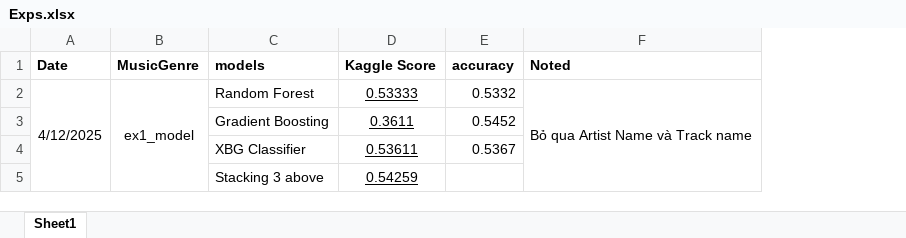
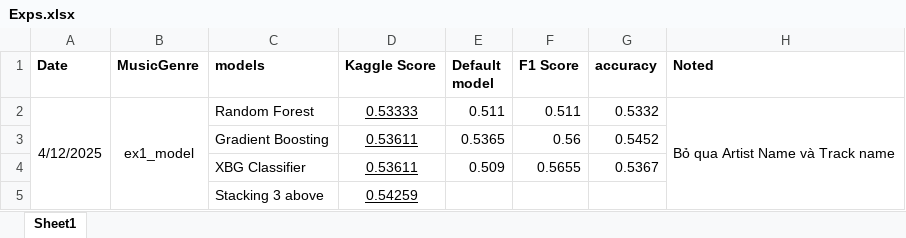
Before and after one commit to Deku6305/sgu2025-2026_ML_basic_nhom3changlinhngulam, an Excel workbook: challenge/MusicGenreClassification/Exps.xlsx, sheet Sheet1, drawn as a sheet; values as stored, in another font and other column widths than the file's, no borders; the diff names each change by its address in the sheet, - before the commit and + after, or states it on an @@ line.

Commit message:
modified:   challenge/MusicGenreClassification/Exps.xlsx

```diff
--- a/challenge/MusicGenreClassification/Exps.xlsx (sheet Sheet1)
+++ b/challenge/MusicGenreClassification/Exps.xlsx (sheet Sheet1)
+column E (Default model), rows 2-4: 0.511 | 0.5365 | 0.509
+column F (F1 Score), rows 2-4: 0.511 | 0.56 | 0.5655
-D3 (Kaggle Score): 0.3611
+D3 (Kaggle Score): 0.53611
```
